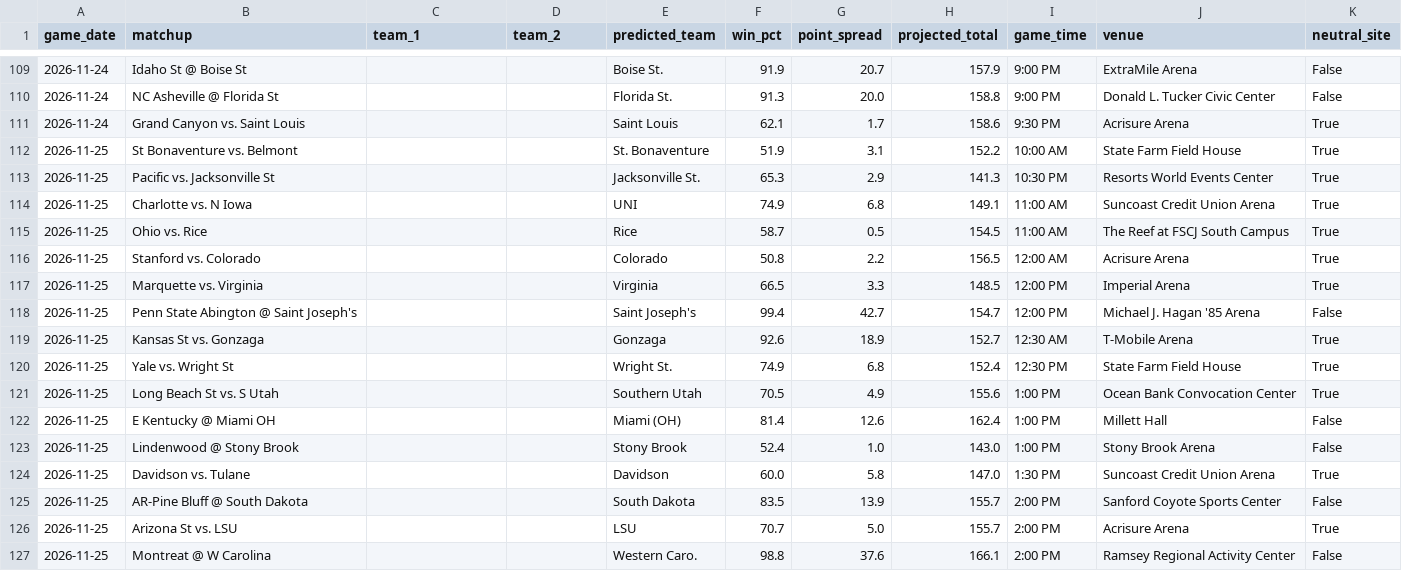
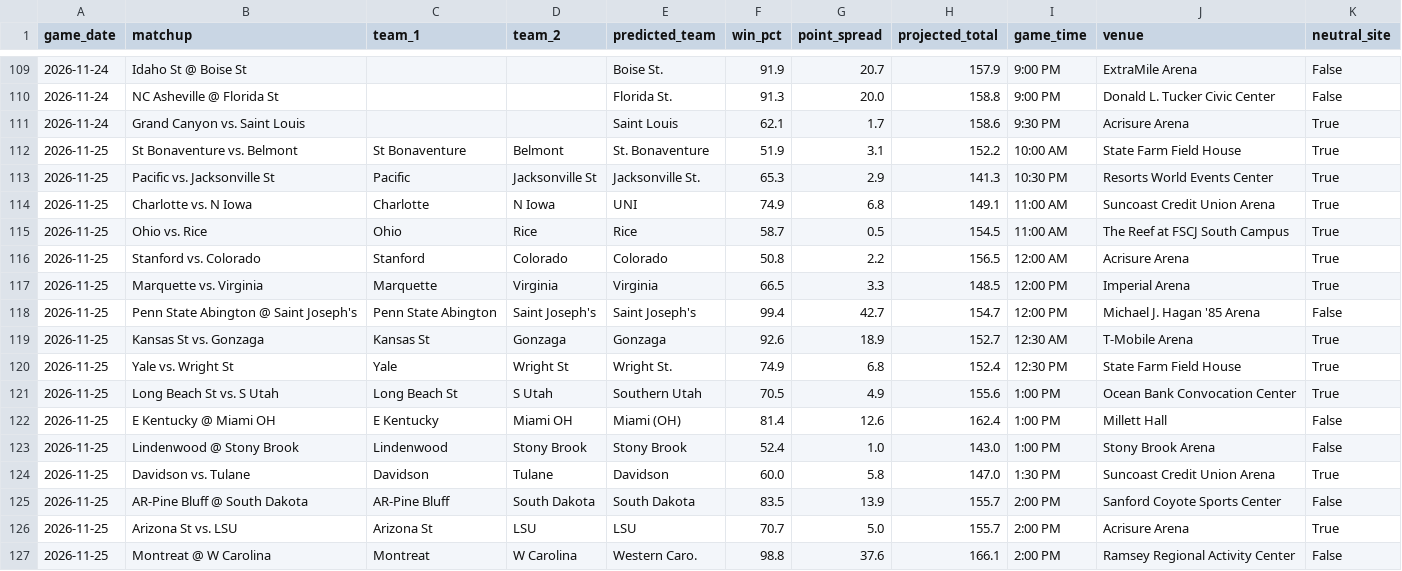
Before and after one commit to tmgrady93-bit/ncaa-basketball-model, a CSV file: data/yesterday_model_predictions.csv, drawn as a sheet; only a part is shown, gaps mark what is left out; the diff covers the shown part only.

```diff
--- a/data/yesterday_model_predictions.csv
+++ b/data/yesterday_model_predictions.csv
@@ -111,17 +111,17 @@ game_date,matchup,team_1,team_2,predicted_team,win_pct,point_spread,projected_to
 2026-11-24,Grand Canyon vs. Saint Louis,,,Saint Louis,62.1,1.7,158.6,9:30 PM,Acrisure Arena,True
-2026-11-25,St Bonaventure vs. Belmont,,,St. Bonaventure,51.9,3.1,152.2,10:00 AM,State Farm Field House,True
-2026-11-25,Pacific vs. Jacksonville St,,,Jacksonville St.,65.3,2.9,141.3,10:30 PM,Resorts World Events Center,True
-2026-11-25,Charlotte vs. N Iowa,,,UNI,74.9,6.8,149.1,11:00 AM,Suncoast Credit Union Arena,True
-2026-11-25,Ohio vs. Rice,,,Rice,58.7,0.5,154.5,11:00 AM,The Reef at FSCJ South Campus,True
-2026-11-25,Stanford vs. Colorado,,,Colorado,50.8,2.2,156.5,12:00 AM,Acrisure Arena,True
-2026-11-25,Marquette vs. Virginia,,,Virginia,66.5,3.3,148.5,12:00 PM,Imperial Arena,True
-2026-11-25,Penn State Abington @ Saint Joseph's,,,Saint Joseph's,99.4,42.7,154.7,12:00 PM,Michael J. Hagan '85 Arena,False
-2026-11-25,Kansas St vs. Gonzaga,,,Gonzaga,92.6,18.9,152.7,12:30 AM,T-Mobile Arena,True
-2026-11-25,Yale vs. Wright St,,,Wright St.,74.9,6.8,152.4,12:30 PM,State Farm Field House,True
-2026-11-25,Long Beach St vs. S Utah,,,Southern Utah,70.5,4.9,155.6,1:00 PM,Ocean Bank Convocation Center,True
-2026-11-25,E Kentucky @ Miami OH,,,Miami (OH),81.4,12.6,162.4,1:00 PM,Millett Hall,False
-2026-11-25,Lindenwood @ Stony Brook,,,Stony Brook,52.4,1.0,143.0,1:00 PM,Stony Brook Arena,False
-2026-11-25,Davidson vs. Tulane,,,Davidson,60.0,5.8,147.0,1:30 PM,Suncoast Credit Union Arena,True
-2026-11-25,AR-Pine Bluff @ South Dakota,,,South Dakota,83.5,13.9,155.7,2:00 PM,Sanford Coyote Sports Center,False
-2026-11-25,Arizona St vs. LSU,,,LSU,70.7,5.0,155.7,2:00 PM,Acrisure Arena,True
-2026-11-25,Montreat @ W Carolina,,,Western Caro.,98.8,37.6,166.1,2:00 PM,Ramsey Regional Activity Center,False
+2026-11-25,St Bonaventure vs. Belmont,St Bonaventure,Belmont,St. Bonaventure,51.9,3.1,152.2,10:00 AM,State Farm Field House,True
+2026-11-25,Pacific vs. Jacksonville St,Pacific,Jacksonville St,Jacksonville St.,65.3,2.9,141.3,10:30 PM,Resorts World Events Center,True
+2026-11-25,Charlotte vs. N Iowa,Charlotte,N Iowa,UNI,74.9,6.8,149.1,11:00 AM,Suncoast Credit Union Arena,True
+2026-11-25,Ohio vs. Rice,Ohio,Rice,Rice,58.7,0.5,154.5,11:00 AM,The Reef at FSCJ South Campus,True
+2026-11-25,Stanford vs. Colorado,Stanford,Colorado,Colorado,50.8,2.2,156.5,12:00 AM,Acrisure Arena,True
+2026-11-25,Marquette vs. Virginia,Marquette,Virginia,Virginia,66.5,3.3,148.5,12:00 PM,Imperial Arena,True
+2026-11-25,Penn State Abington @ Saint Joseph's,Penn State Abington,Saint Joseph's,Saint Joseph's,99.4,42.7,154.7,12:00 PM,Michael J. Hagan '85 Arena,False
+2026-11-25,Kansas St vs. Gonzaga,Kansas St,Gonzaga,Gonzaga,92.6,18.9,152.7,12:30 AM,T-Mobile Arena,True
+2026-11-25,Yale vs. Wright St,Yale,Wright St,Wright St.,74.9,6.8,152.4,12:30 PM,State Farm Field House,True
+2026-11-25,Long Beach St vs. S Utah,Long Beach St,S Utah,Southern Utah,70.5,4.9,155.6,1:00 PM,Ocean Bank Convocation Center,True
+2026-11-25,E Kentucky @ Miami OH,E Kentucky,Miami OH,Miami (OH),81.4,12.6,162.4,1:00 PM,Millett Hall,False
+2026-11-25,Lindenwood @ Stony Brook,Lindenwood,Stony Brook,Stony Brook,52.4,1.0,143.0,1:00 PM,Stony Brook Arena,False
+2026-11-25,Davidson vs. Tulane,Davidson,Tulane,Davidson,60.0,5.8,147.0,1:30 PM,Suncoast Credit Union Arena,True
+2026-11-25,AR-Pine Bluff @ South Dakota,AR-Pine Bluff,South Dakota,South Dakota,83.5,13.9,155.7,2:00 PM,Sanford Coyote Sports Center,False
+2026-11-25,Arizona St vs. LSU,Arizona St,LSU,LSU,70.7,5.0,155.7,2:00 PM,Acrisure Arena,True
+2026-11-25,Montreat @ W Carolina,Montreat,W Carolina,Western Caro.,98.8,37.6,166.1,2:00 PM,Ramsey Regional Activity Center,False
```
Also changed, not shown: 70 edited cells elsewhere in this file, data/2027_upcoming_with_benchmarks.csv, data/draftkings_ncaab_odds.csv, 3 other files.
